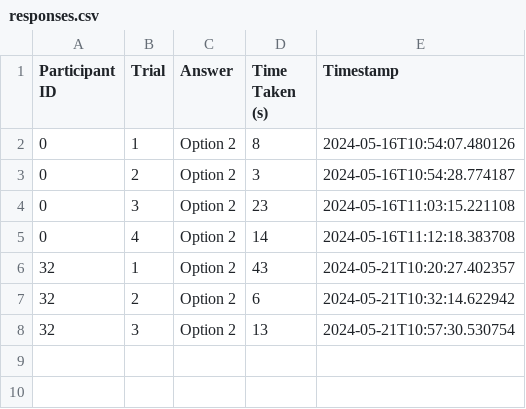
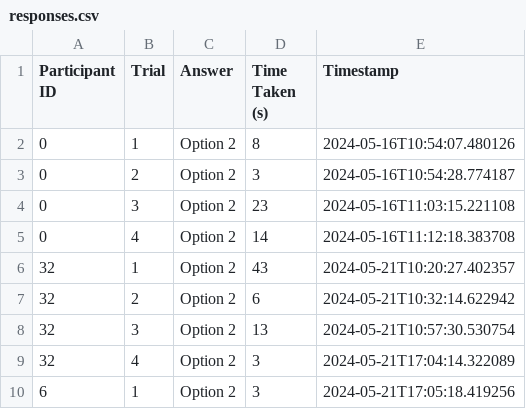
Before and after one commit to IonelPopJara/LeftRightRobotExperiment, a CSV file: server/responses.csv, drawn as a sheet.

```diff
--- a/server/responses.csv
+++ b/server/responses.csv
@@ -8 +8,3 @@ Participant ID,Trial,Answer,Time Taken (s),Timestamp
 32,3,Option 2,13,2024-05-21T10:57:30.530754
+32,4,Option 2,3,2024-05-21T17:04:14.322089
+6,1,Option 2,3,2024-05-21T17:05:18.419256
```
Also changed, not shown: 4 other files.
